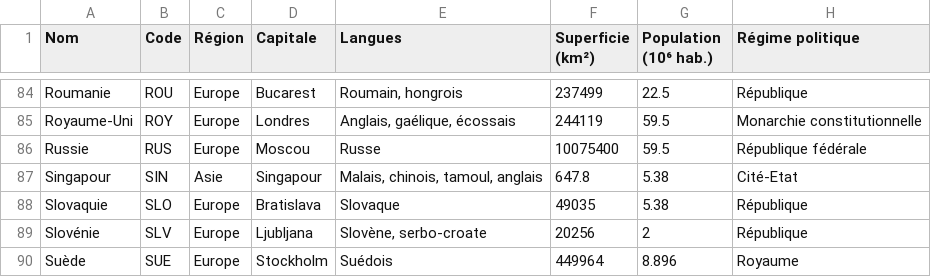
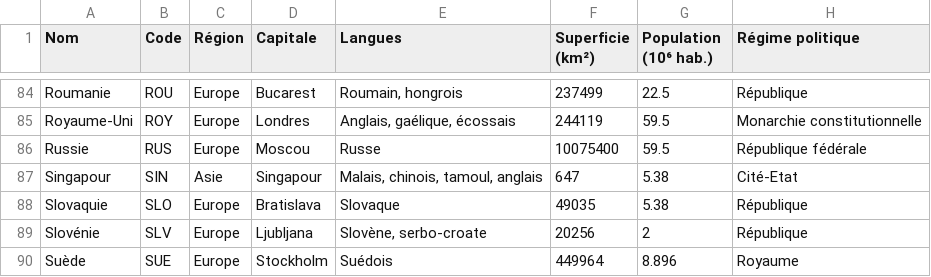
Before and after one commit to Jaf270/IfRoutard, a CSV file: src/util/data/IFRoutard-Pays.csv, drawn as a sheet; only a part is shown, gaps mark what is left out.

```diff
--- a/src/util/data/IFRoutard-Pays.csv
+++ b/src/util/data/IFRoutard-Pays.csv
@@ -86,3 +86,3 @@
 "Russie";"RUS";"Europe";"Moscou";"Russe";"10075400";"59.5";"République fédérale"
-"Singapour";"SIN";"Asie";"Singapour";"Malais, chinois, tamoul, anglais";"647.8";"5.38";"Cité-Etat"
+"Singapour";"SIN";"Asie";"Singapour";"Malais, chinois, tamoul, anglais";"647";"5.38";"Cité-Etat"
 "Slovaquie";"SLO";"Europe";"Bratislava";"Slovaque";"49035";"5.38";"République"
```
Also changed, not shown: 12 other files.
